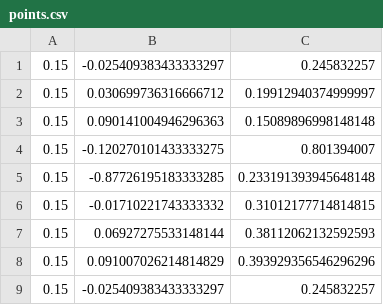
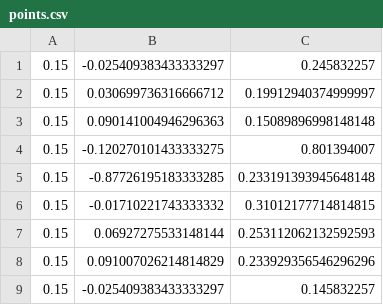
Before and after one commit to dlarkin3/ee484_projects, a CSV file: config/points.csv, drawn as a sheet.

```diff
--- a/config/points.csv
+++ b/config/points.csv
@@ -6,4 +6,4 @@
 0.15, -0.01710221743333332, 0.31012177714814815
-0.15, 0.06927275533148144, 0.38112062132592593
-0.15, 0.091007026214814829, 0.393929356546296296
-0.15, -0.025409383433333297, 0.245832257
+0.15, 0.06927275533148144, 0.253112062132592593
+0.15, 0.091007026214814829, 0.233929356546296296
+0.15, -0.025409383433333297, 0.145832257
```
Also changed, not shown: 1 other file.
